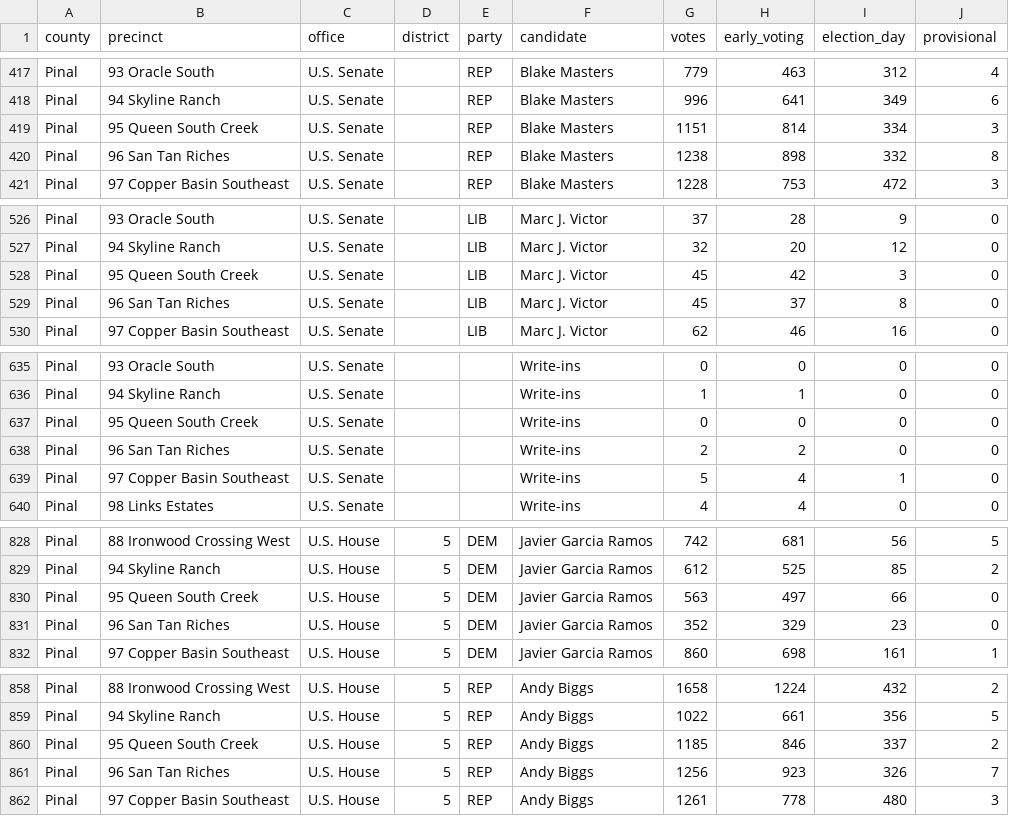
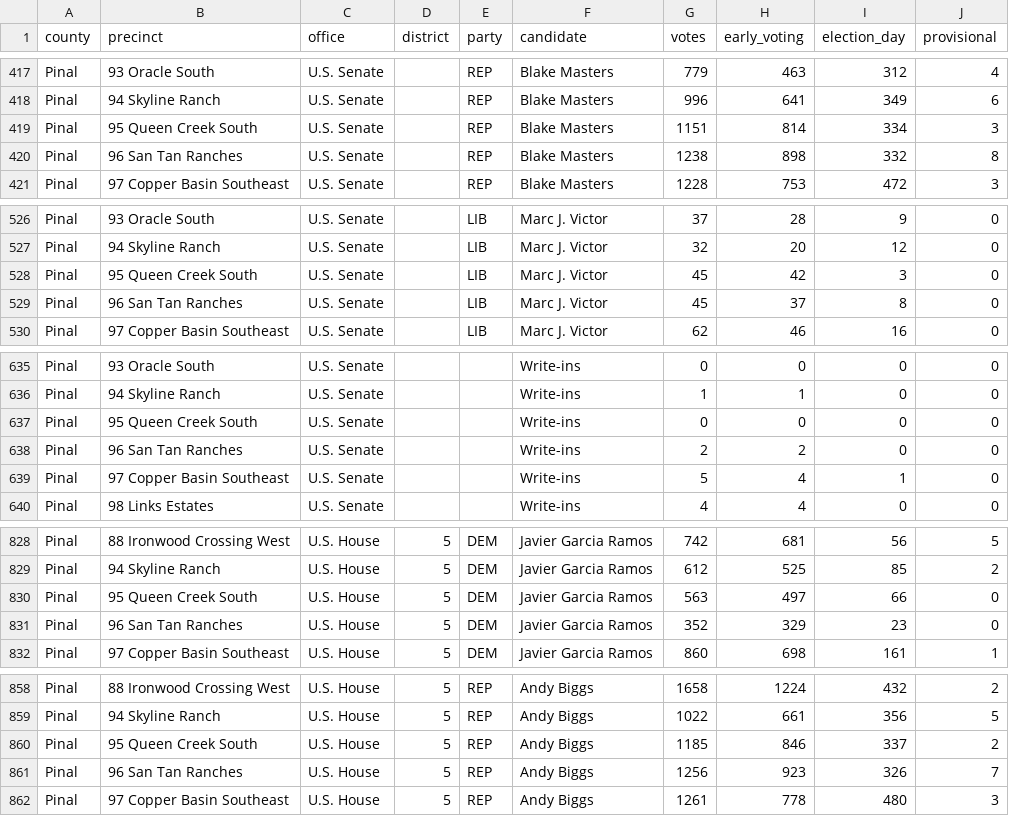
Before and after one commit to openelections/openelections-data-az, a CSV file: 2022/counties/20221108__az__general__pinal__precinct.csv, drawn as a sheet; only a part is shown, gaps mark what is left out; the diff covers the shown part only.

Commit message:
fixed precinct and office names

```diff
--- a/2022/counties/20221108__az__general__pinal__precinct.csv
+++ b/2022/counties/20221108__az__general__pinal__precinct.csv
@@ -418,4 +418,4 @@ Pinal,93 Oracle South,U.S. Senate,,REP,Blake Masters,779,463,312,4
 Pinal,94 Skyline Ranch,U.S. Senate,,REP,Blake Masters,996,641,349,6
-Pinal,95 Queen South Creek,U.S. Senate,,REP,Blake Masters,1151,814,334,3
-Pinal,96 San Tan Riches,U.S. Senate,,REP,Blake Masters,1238,898,332,8
+Pinal,95 Queen Creek South,U.S. Senate,,REP,Blake Masters,1151,814,334,3
+Pinal,96 San Tan Ranches,U.S. Senate,,REP,Blake Masters,1238,898,332,8
 Pinal,97 Copper Basin Southeast,U.S. Senate,,REP,Blake Masters,1228,753,472,3
@@ -527,4 +527,4 @@ Pinal,93 Oracle South,U.S. Senate,,LIB,Marc J. Victor,37,28,9,0
 Pinal,94 Skyline Ranch,U.S. Senate,,LIB,Marc J. Victor,32,20,12,0
-Pinal,95 Queen South Creek,U.S. Senate,,LIB,Marc J. Victor,45,42,3,0
-Pinal,96 San Tan Riches,U.S. Senate,,LIB,Marc J. Victor,45,37,8,0
+Pinal,95 Queen Creek South,U.S. Senate,,LIB,Marc J. Victor,45,42,3,0
+Pinal,96 San Tan Ranches,U.S. Senate,,LIB,Marc J. Victor,45,37,8,0
 Pinal,97 Copper Basin Southeast,U.S. Senate,,LIB,Marc J. Victor,62,46,16,0
@@ -636,4 +636,4 @@ Pinal,93 Oracle South,U.S. Senate,,,Write-ins,0,0,0,0
 Pinal,94 Skyline Ranch,U.S. Senate,,,Write-ins,1,1,0,0
-Pinal,95 Queen South Creek,U.S. Senate,,,Write-ins,0,0,0,0
-Pinal,96 San Tan Riches,U.S. Senate,,,Write-ins,2,2,0,0
+Pinal,95 Queen Creek South,U.S. Senate,,,Write-ins,0,0,0,0
+Pinal,96 San Tan Ranches,U.S. Senate,,,Write-ins,2,2,0,0
 Pinal,97 Copper Basin Southeast,U.S. Senate,,,Write-ins,5,4,1,0
@@ -829,4 +829,4 @@ Pinal,88 Ironwood Crossing West,U.S. House,5,DEM,Javier Garcia Ramos,742,681,56,
 Pinal,94 Skyline Ranch,U.S. House,5,DEM,Javier Garcia Ramos,612,525,85,2
-Pinal,95 Queen South Creek,U.S. House,5,DEM,Javier Garcia Ramos,563,497,66,0
-Pinal,96 San Tan Riches,U.S. House,5,DEM,Javier Garcia Ramos,352,329,23,0
+Pinal,95 Queen Creek South,U.S. House,5,DEM,Javier Garcia Ramos,563,497,66,0
+Pinal,96 San Tan Ranches,U.S. House,5,DEM,Javier Garcia Ramos,352,329,23,0
 Pinal,97 Copper Basin Southeast,U.S. House,5,DEM,Javier Garcia Ramos,860,698,161,1
@@ -859,4 +859,4 @@ Pinal,88 Ironwood Crossing West,U.S. House,5,REP,Andy Biggs,1658,1224,432,2
 Pinal,94 Skyline Ranch,U.S. House,5,REP,Andy Biggs,1022,661,356,5
-Pinal,95 Queen South Creek,U.S. House,5,REP,Andy Biggs,1185,846,337,2
-Pinal,96 San Tan Riches,U.S. House,5,REP,Andy Biggs,1256,923,326,7
+Pinal,95 Queen Creek South,U.S. House,5,REP,Andy Biggs,1185,846,337,2
+Pinal,96 San Tan Ranches,U.S. House,5,REP,Andy Biggs,1256,923,326,7
 Pinal,97 Copper Basin Southeast,U.S. House,5,REP,Andy Biggs,1261,778,480,3
```
Also changed, not shown: 62 edited cells elsewhere in this file, 2022/counties/20221108__az__general__apache__precinct.csv, 2022/counties/20221108__az__general__santa_cruz__precinct.csv.
